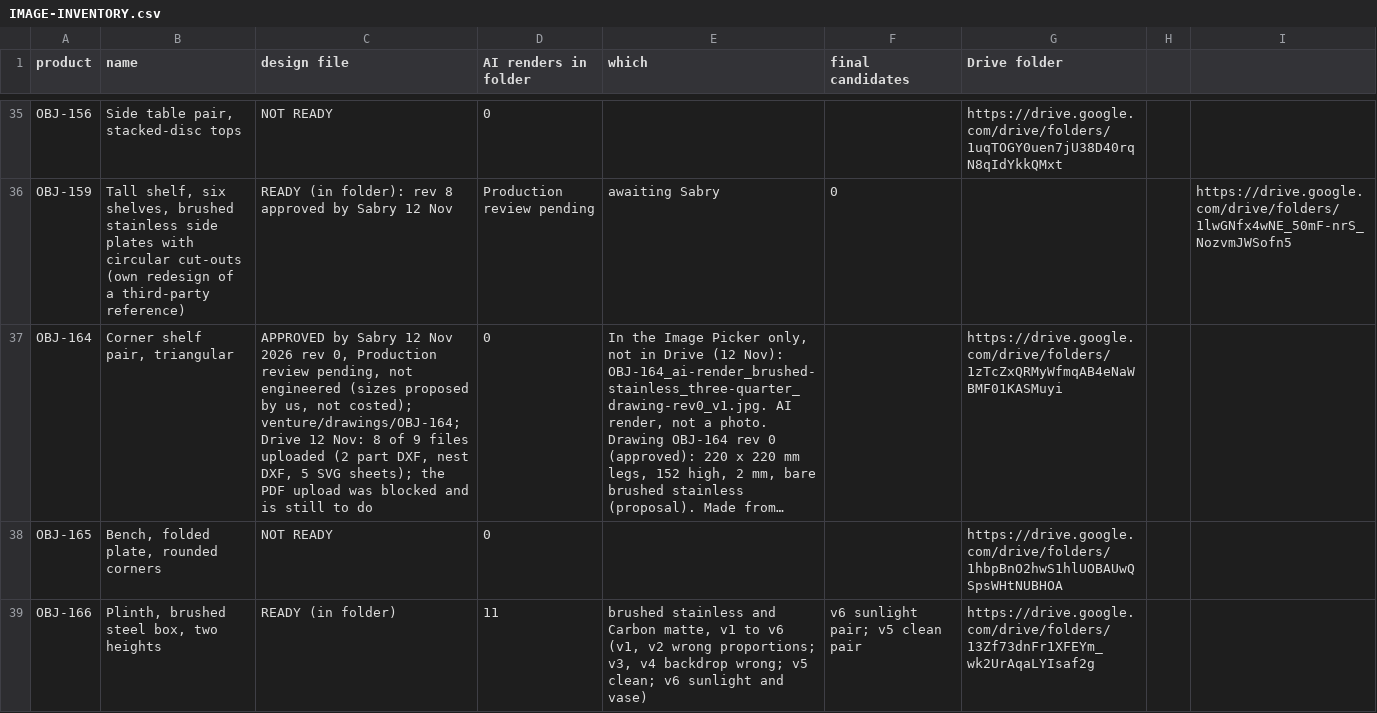
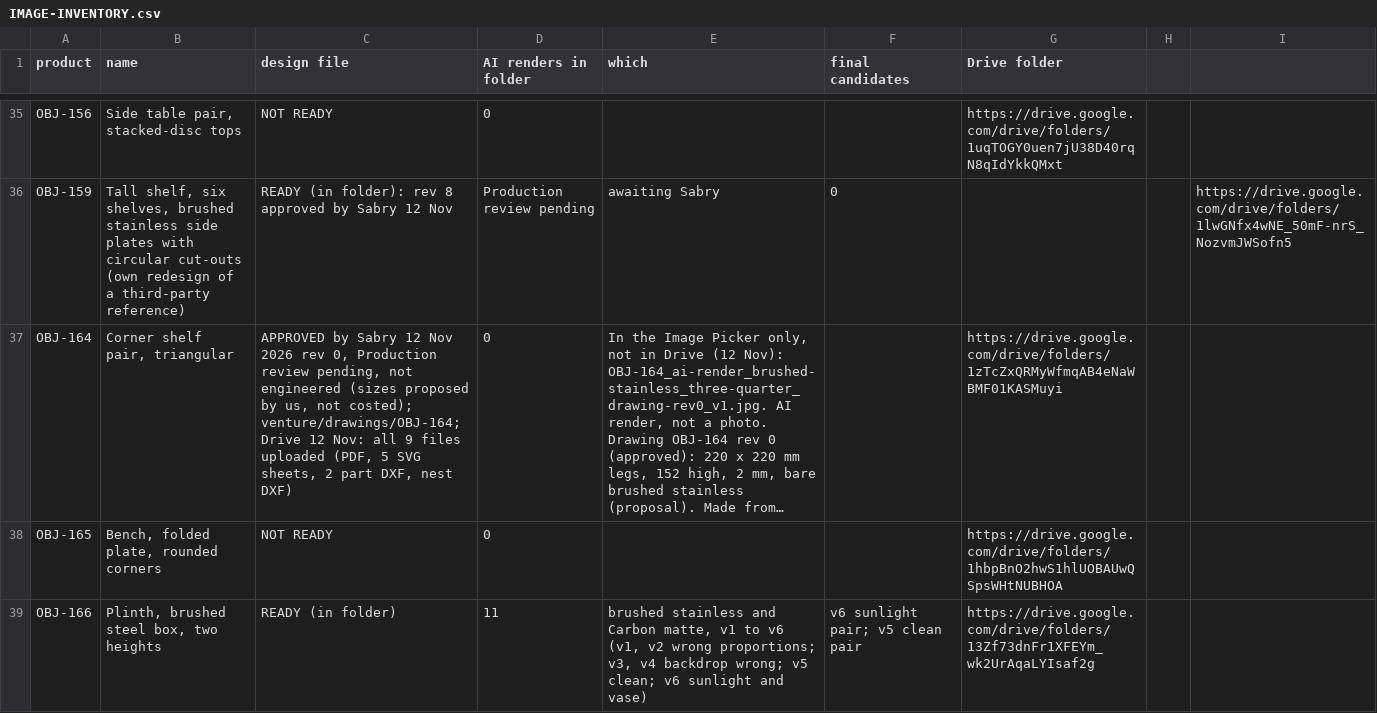
Before and after one commit to amrsabry303/OBJEKT, a CSV file: plan/IMAGE-INVENTORY.csv, drawn as a sheet; only a part is shown, gaps mark what is left out; long unchanged cells end in …; the diff names each change by its address in the sheet, - before the commit and + after, or states it on an @@ line.

```diff
--- a/plan/IMAGE-INVENTORY.csv
+++ b/plan/IMAGE-INVENTORY.csv
-C37 (design file): …12 Nov: 8 of 9 files uploaded (2 part DXF, nest DXF, 5 SVG sheets); the PDF upload was blocked and is still to do
+C37 (design file): …12 Nov: all 9 files uploaded (PDF, 5 SVG sheets, 2 part DXF, nest DXF)
```
Also changed, not shown: 3 other files.
